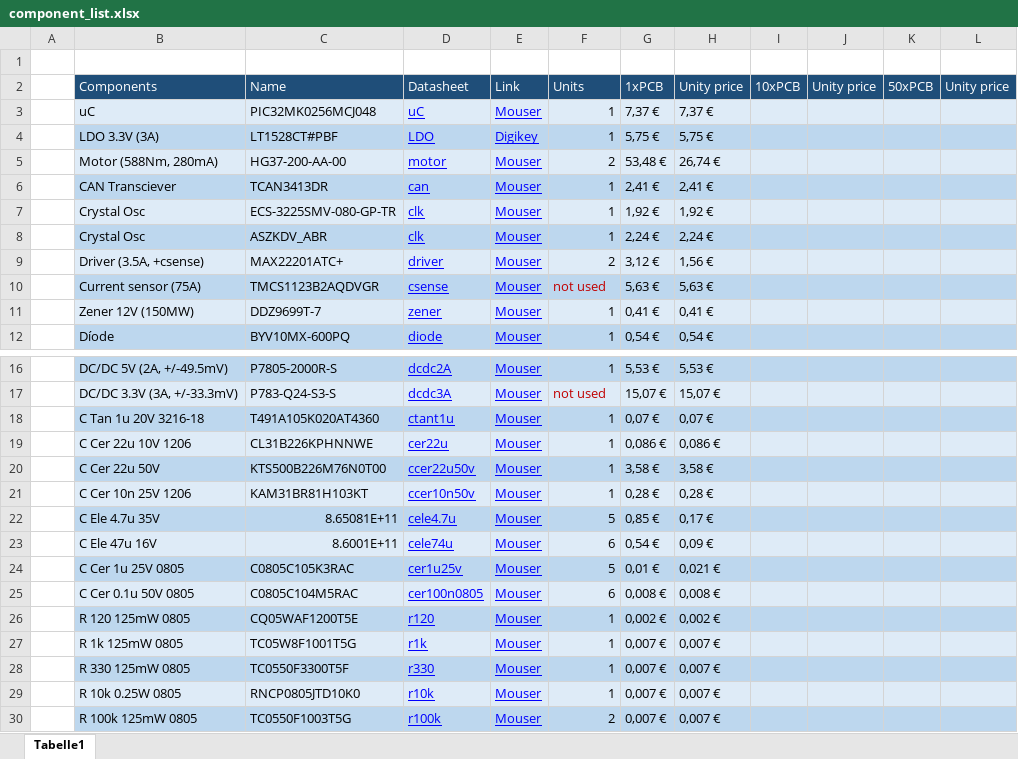
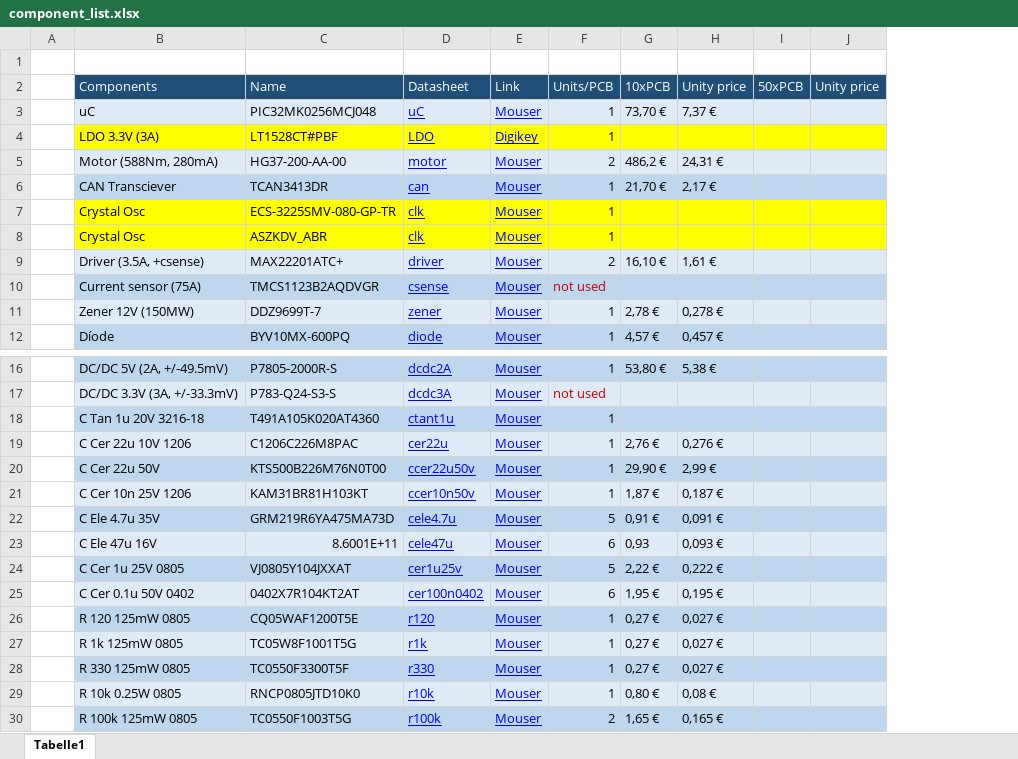
Before and after one commit to adriabrucortes/DIJOUS_4_PORTES, an Excel workbook: DOC/component_list.xlsx, sheet Tabelle1, drawn as a sheet; only a part is shown, gaps mark what is left out; values as stored, in another font and other column widths than the file's, no borders; removed rows and columns are numbered as before the commit, all else as after; the diff covers the shown part only; the diff names each change by its address in the sheet, - before the commit and + after, or states it on an @@ line.

```diff
--- a/DOC/component_list.xlsx (sheet Tabelle1)
+++ b/DOC/component_list.xlsx (sheet Tabelle1)
-column G, rows 2-12: 1xPCB | 7,37 € | 5,75 € | 53,48 € | 2,41 € | 1,92 € | 2,24 € | 3,12 € | 5,63 € | 0,41 € | 0,54 €; rows 16-30: 5,53 € | 15,07 € | 0,07 € | 0,086 € | 3,58 € | 0,28 € | 0,85 € | 0,54 € | 0,01 € | 0,008 € | 0,002 € | 0,007 € | 0,007 € | 0,007 € | 0,007 €
-column H, rows 2-12: Unity price | 7,37 € | 5,75 € | 26,74 € | 2,41 € | 1,92 € | 2,24 € | 1,56 € | 5,63 € | 0,41 € | 0,54 €; rows 16-30: 5,53 € | 15,07 € | 0,07 € | 0,086 € | 3,58 € | 0,28 € | 0,17 € | 0,09 € | 0,021 € | 0,008 € | 0,002 € | 0,007 € | 0,007 € | 0,007 € | 0,007 €
+column G, rows 2-12: 10xPCB | 73,70 € |  | 486,2 € | 21,70 € |  |  | 16,10 € |  | 2,78 € | 4,57 €; rows 16-30: 53,80 € |  |  | 2,76 € | 29,90 € | 1,87 € | 0,91 € | 0,93 | 2,22 € | 1,95 € | 0,27 € | 0,27 € | 0,27 € | 0,80 € | 1,65 €
+column H, rows 2-12: Unity price | 7,37 € |  | 24,31 € | 2,17 € |  |  | 1,61 € |  | 0,278 € | 0,457 €; rows 16-30: 5,38 € |  |  | 0,276 € | 2,99 € | 0,187 € | 0,091 € | 0,093 € | 0,222 € | 0,195 € | 0,027 € | 0,027 € | 0,027 € | 0,08 € | 0,165 €
-column K, row 2: 50xPCB
-column L, row 2: Unity price
-F2: Units
+F2: Units/PCB
-I2: 10xPCB
+I2: 50xPCB
-B4:F4 fill: #BDD7EE
+B4:F4 fill: #FFFF00
-I4:J4 fill: #BDD7EE
+I4:J4 fill: #FFFF00
-B7:F7 fill: #DEEBF7
+B7:F7 fill: #FFFF00
-I7:J7 fill: #DEEBF7
+I7:J7 fill: #FFFF00
-B8:F8 fill: #BDD7EE
+B8:F8 fill: #FFFF00
-I8:J8 fill: #BDD7EE
+I8:J8 fill: #FFFF00
-C19: CL31B226KPHNNWE
+C19: C1206C226M8PAC
-C22: 8.65081E+11
+C22: GRM219R6YA475MA73D
-D23: cele74u
+D23: cele47u
-C24: C0805C105K3RAC
+C24: VJ0805Y104JXXAT
-B25: C Cer 0.1u 50V 0805
+B25: C Cer 0.1u 50V 0402
-C25: C0805C104M5RAC
+C25: 0402X7R104KT2AT
-D25: cer100n0805
+D25: cer100n0402
```
Also changed, not shown: cell formats elsewhere in this sheet, 1 other file.
